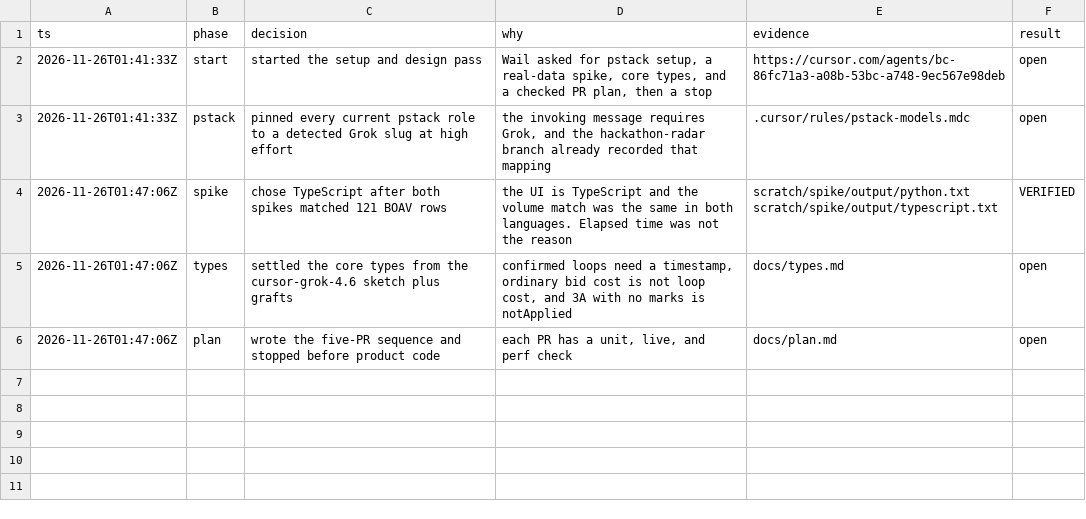
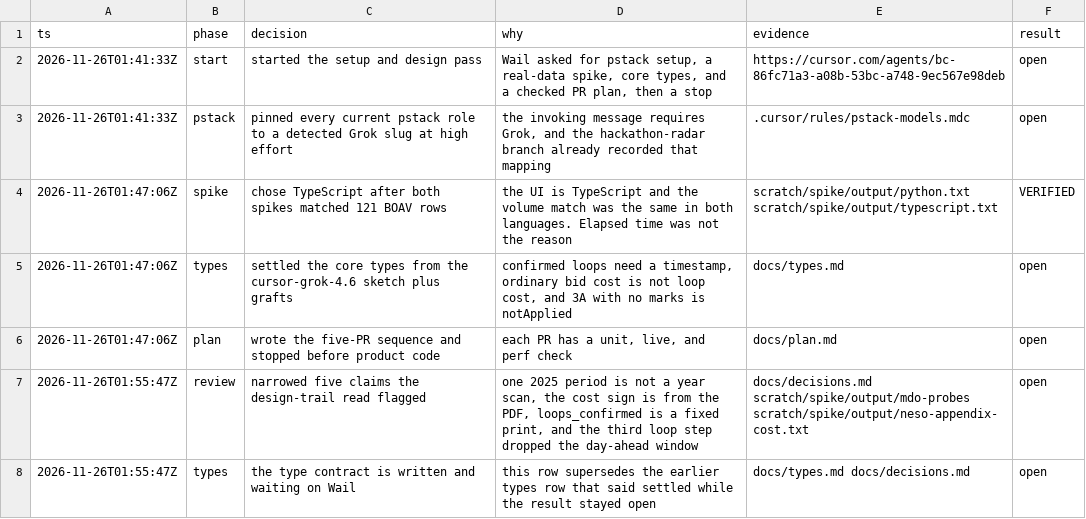
Before and after one commit to whabbot/bess-constraint-replay, a TSV file: .audit/design-pass.tsv, drawn as a sheet.

```diff
--- a/.audit/design-pass.tsv
+++ b/.audit/design-pass.tsv
@@ -6 +6,3 @@ ts	phase	decision	why	evidence	result
 2026-11-26T01:47:06Z	plan	wrote the five-PR sequence and stopped before product code	each PR has a unit, live, and perf check	docs/plan.md	open
+2026-11-26T01:55:47Z	review	narrowed five claims the design-trail read flagged	one 2025 period is not a year scan, the cost sign is from the PDF, loops_confirmed is a fixed print, and the third loop step dropped the day-ahead window	docs/decisions.md scratch/spike/output/mdo-probes scratch/spike/output/neso-appendix-cost.txt	open
+2026-11-26T01:55:47Z	types	the type contract is written and waiting on Wail	this row supersedes the earlier types row that said settled while the result stayed open	docs/types.md docs/decisions.md	open
```
Also changed, not shown: 9 other files.
